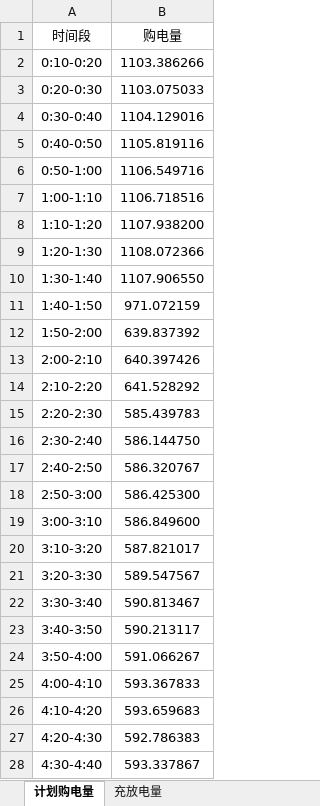
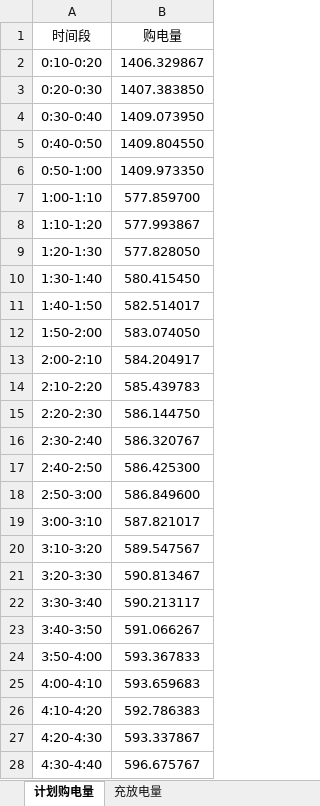
Before and after one commit to G-gyf/GuoSai-C, an Excel workbook: outputs/question1/result1.xlsx, sheet 计划购电量, drawn as a sheet; only a part is shown; values as stored, in another font and other column widths than the file's, no borders; the diff covers the shown part only; the diff names each change by its address in the sheet, - before the commit and + after, or states it on an @@ line.

```diff
--- a/outputs/question1/result1.xlsx (sheet 计划购电量)
+++ b/outputs/question1/result1.xlsx (sheet 计划购电量)
-B2 (购电量): 1103.386266
+B2 (购电量): 1406.329867
-B3 (购电量): 1103.075033
+B3 (购电量): 1407.383850
-B4 (购电量): 1104.129016
+B4 (购电量): 1409.073950
-B5 (购电量): 1105.819116
+B5 (购电量): 1409.804550
-B6 (购电量): 1106.549716
+B6 (购电量): 1409.973350
-B7 (购电量): 1106.718516
+B7 (购电量): 577.859700
-B8 (购电量): 1107.938200
+B8 (购电量): 577.993867
-B9 (购电量): 1108.072366
+B9 (购电量): 577.828050
-B10 (购电量): 1107.906550
+B10 (购电量): 580.415450
-B11 (购电量): 971.072159
+B11 (购电量): 582.514017
-B12 (购电量): 639.837392
+B12 (购电量): 583.074050
-B13 (购电量): 640.397426
+B13 (购电量): 584.204917
-B14 (购电量): 641.528292
+B14 (购电量): 585.439783
-B15 (购电量): 585.439783
+B15 (购电量): 586.144750
-B16 (购电量): 586.144750
+B16 (购电量): 586.320767
-B17 (购电量): 586.320767
+B17 (购电量): 586.425300
-B18 (购电量): 586.425300
+B18 (购电量): 586.849600
-B19 (购电量): 586.849600
+B19 (购电量): 587.821017
-B20 (购电量): 587.821017
+B20 (购电量): 589.547567
-B21 (购电量): 589.547567
+B21 (购电量): 590.813467
-B22 (购电量): 590.813467
+B22 (购电量): 590.213117
-B23 (购电量): 590.213117
+B23 (购电量): 591.066267
-B24 (购电量): 591.066267
+B24 (购电量): 593.367833
-B25 (购电量): 593.367833
+B25 (购电量): 593.659683
-B26 (购电量): 593.659683
+B26 (购电量): 592.786383
-B27 (购电量): 592.786383
+B27 (购电量): 593.337867
-B28 (购电量): 593.337867
+B28 (购电量): 596.675767
```
Also changed, not shown: 65 edited cells elsewhere in this sheet, sheet 充放电量, 15 other files.
